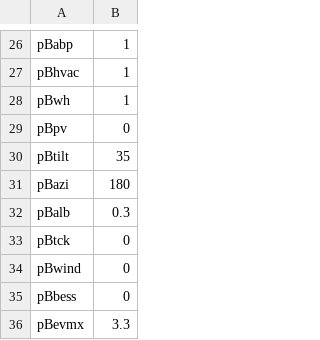
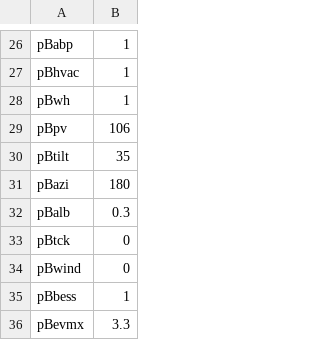
Before and after one commit to pduenas/decarb, a CSV file: in/bdg_i.csv, drawn as a sheet; only a part is shown, gaps mark what is left out.

```diff
--- a/in/bdg_i.csv
+++ b/in/bdg_i.csv
@@ -28,3 +28,3 @@ pBhvac,1
 pBwh,1
-pBpv,0
+pBpv,106
 pBtilt,35
@@ -34,3 +34,3 @@ pBtck,0
 pBwind,0
-pBbess,0
+pBbess,1
 pBevmx,3.3
```
Also changed, not shown: in/sp.csv, 2 other files.
